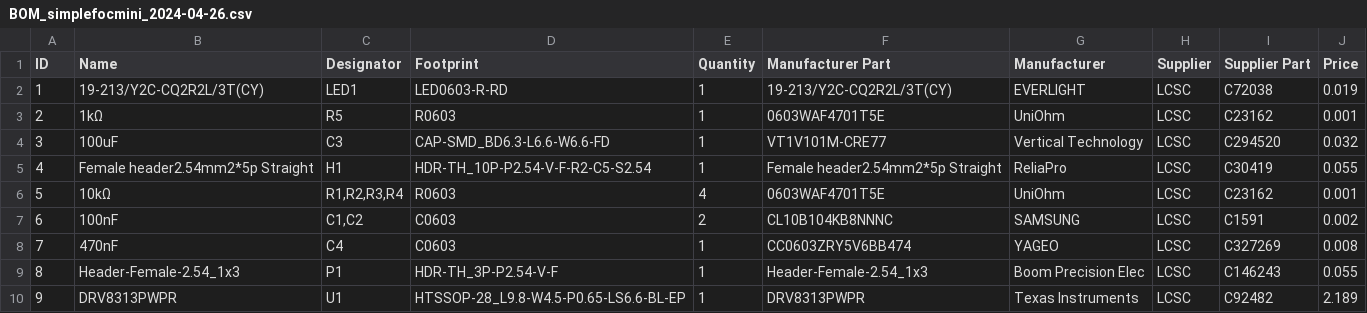
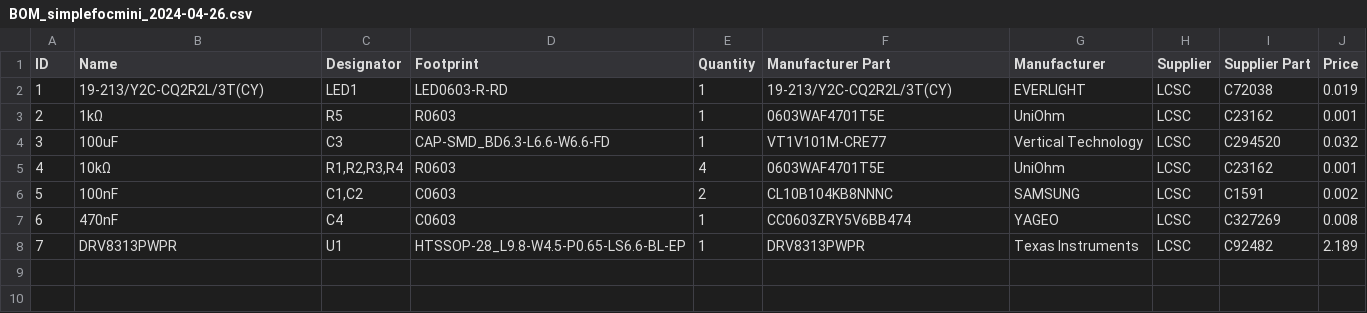
Before and after one commit to simplefoc/SimpleFOCMini, a CSV file: BOM_simplefocmini_2024-04-26.csv, drawn as a sheet; removed rows and columns are numbered as before the commit, all else as after; the diff names each change by its address in the sheet, - before the commit and + after, or states it on an @@ line.

```diff
--- a/BOM_simplefocmini_2024-04-26.csv
+++ b/BOM_simplefocmini_2024-04-26.csv
-row 5: 4 | Female header2.54mm2*5p Straight | H1 | HDR-TH_10P-P2.54-V-F-R2-C5-S2.54 | 1 | Female header2.54mm2*5p Straight | ReliaPro | LCSC | C30419 | 0.055
@@ column A (ID) renumbered from row 5 down @@
-row 9: 8 | Header-Female-2.54_1x3 | P1 | HDR-TH_3P-P2.54-V-F | 1 | Header-Female-2.54_1x3 | Boom Precision Elec | LCSC | C146243 | 0.055
```
Also changed, not shown: Pick and Place/PickAndPlace_simplefocmini_2024-04-26.csv, 21 other files.
